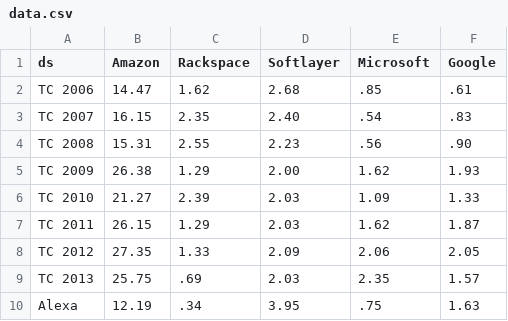
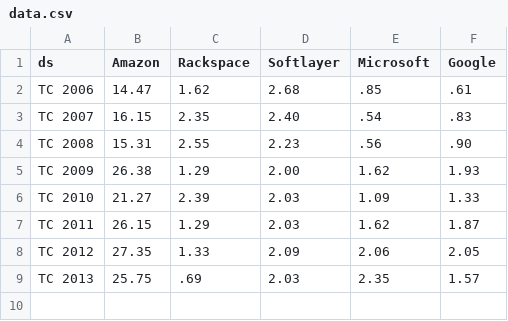
Before and after one commit to harvard-lil/cloud-data, a CSV file: data.csv, drawn as a sheet; the diff names each change by its address in the sheet, - before the commit and + after, or states it on an @@ line.

Commit message:
added an intro and organized the landing page created csv downloads for each dataset

```diff
--- a/data.csv
+++ b/data.csv
-row 10: Alexa | 12.19 | .34 | 3.95 | .75 | 1.63
```
Also changed, not shown: 12 other files.
